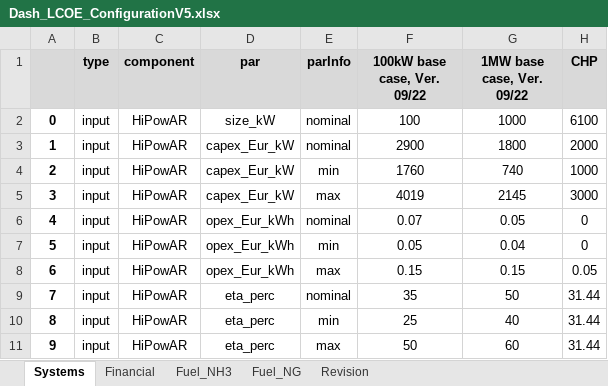
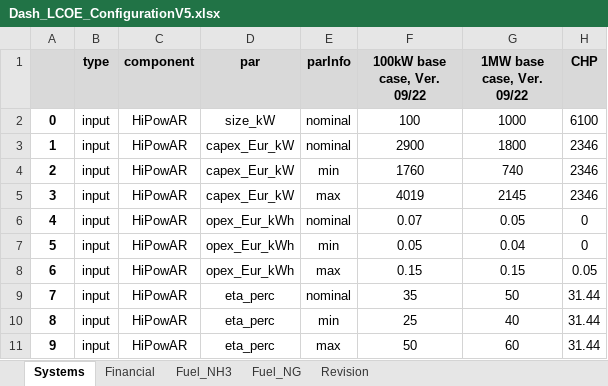
Before and after one commit to ZBT-Tools/LCOEcalc, an Excel workbook: webapp/input/Dash_LCOE_ConfigurationV5.xlsx, sheet Systems, drawn as a sheet; only a part is shown; values as stored, in another font and other column widths than the file's, no borders; the diff names each change by its address in the sheet, - before the commit and + after, or states it on an @@ line.

```diff
--- a/webapp/input/Dash_LCOE_ConfigurationV5.xlsx (sheet Systems)
+++ b/webapp/input/Dash_LCOE_ConfigurationV5.xlsx (sheet Systems)
-H3 (CHP): 2000
+H3 (CHP): 2346
-H4 (CHP): 1000
+H4 (CHP): 2346
-H5 (CHP): 3000
+H5 (CHP): 2346
```
Also changed, not shown: sheet Financial, 4 other files.
